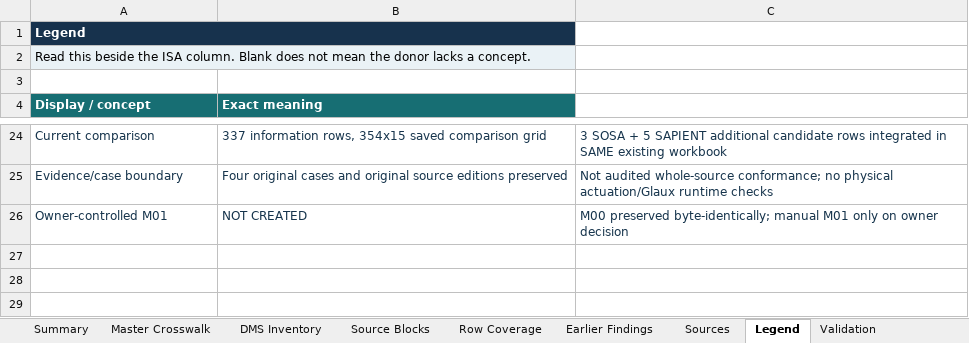
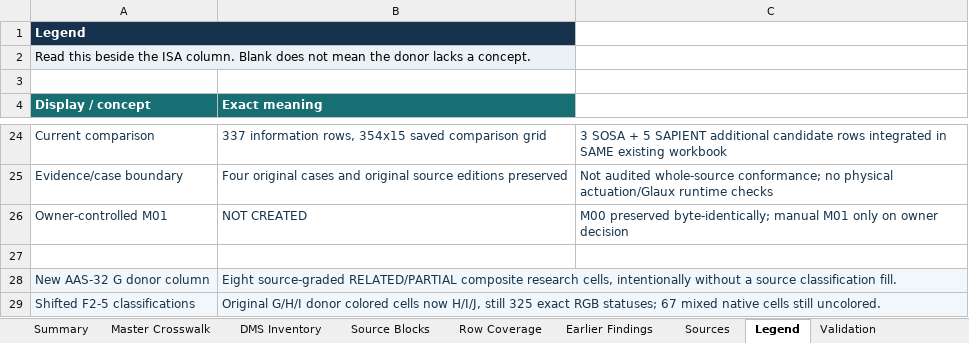
Before and after one commit to OS4CSAPI/glaux-client, an Excel workbook: Docs/Research/DIM_Profile_V2/Donor_DIM_Crosswalk/Master_Donor_Concept_to_DIM_Crosswalk.xlsx, sheet Legend, drawn as a sheet; only a part is shown, gaps mark what is left out; values as stored, in another font and other column widths than the file's, no borders; the diff names each change by its address in the sheet, - before the commit and + after, or states it on an @@ line.

```diff
--- a/Docs/Research/DIM_Profile_V2/Donor_DIM_Crosswalk/Master_Donor_Concept_to_DIM_Crosswalk.xlsx (sheet Legend)
+++ b/Docs/Research/DIM_Profile_V2/Donor_DIM_Crosswalk/Master_Donor_Concept_to_DIM_Crosswalk.xlsx (sheet Legend)
+row 27: (empty)
+row 28: New AAS-32 G donor column | Eight source-graded RELATED/PARTIAL composite research cells, intentionally without a source classification fill.
+row 29: Shifted F2-5 classifications | Original G/H/I donor colored cells now H/I/J, still 325 exact RGB statuses; 67 mixed native cells still uncolored.
```
Also changed, not shown: sheet DIM Register, sheet Summary, sheet Validation, sheet Master Crosswalk, 7 other files.
